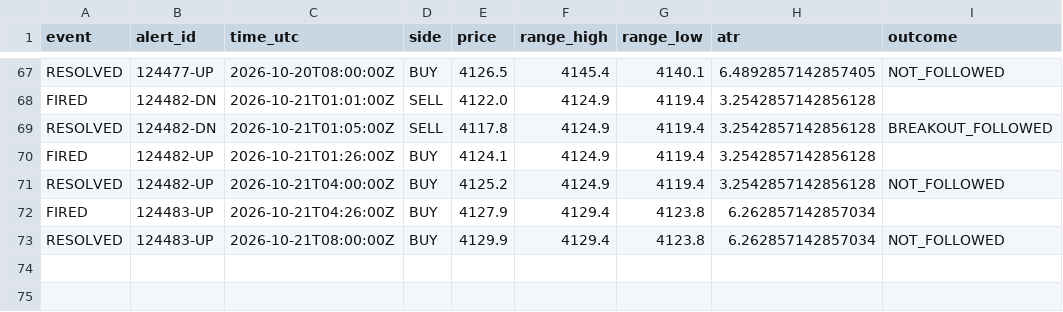
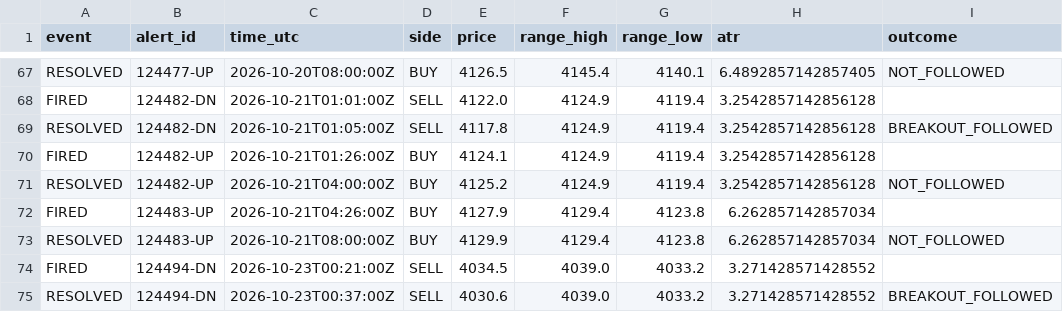
Before and after one commit to VybeEdge/paxg-orb-monitor2, a CSV file: alerts_log.csv, drawn as a sheet; only a part is shown, gaps mark what is left out.

```diff
--- a/alerts_log.csv
+++ b/alerts_log.csv
@@ -73 +73,3 @@ FIRED,124483-UP,2026-10-21T04:26:00Z,BUY,4127.9,4129.4,4123.8,6.262857142857034,
 RESOLVED,124483-UP,2026-10-21T08:00:00Z,BUY,4129.9,4129.4,4123.8,6.262857142857034,NOT_FOLLOWED
+FIRED,124494-DN,2026-10-23T00:21:00Z,SELL,4034.5,4039.0,4033.2,3.271428571428552,
+RESOLVED,124494-DN,2026-10-23T00:37:00Z,SELL,4030.6,4039.0,4033.2,3.271428571428552,BREAKOUT_FOLLOWED
```
Also changed, not shown: trades_log.csv, 4 other files.
